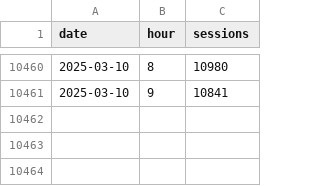
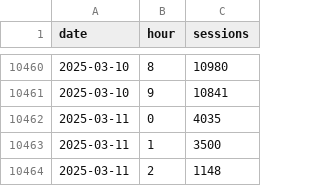
Before and after one commit to EdwardKing1701/tr_ecom_dbt, a CSV file: seeds/load/hourly/ga_hourly.csv, drawn as a sheet; only a part is shown, gaps mark what is left out; the diff names each change by its address in the sheet, - before the commit and + after, or states it on an @@ line.

Commit message:
Automated update of seed files

```diff
--- a/seeds/load/hourly/ga_hourly.csv
+++ b/seeds/load/hourly/ga_hourly.csv
+row 10462: 2025-03-11 | 0 | 4035
+row 10463: 2025-03-11 | 1 | 3500
+row 10464: 2025-03-11 | 2 | 1148
```
Also changed, not shown: seeds/load/daily/ga_sessions.csv.
